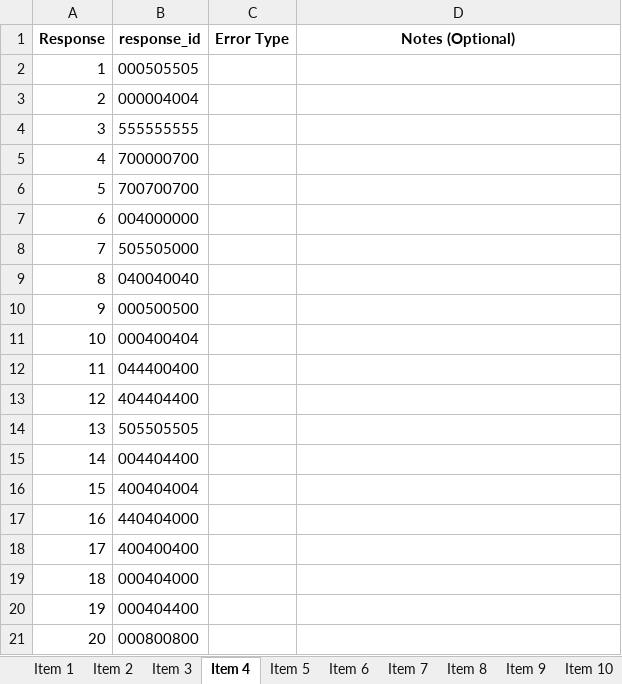
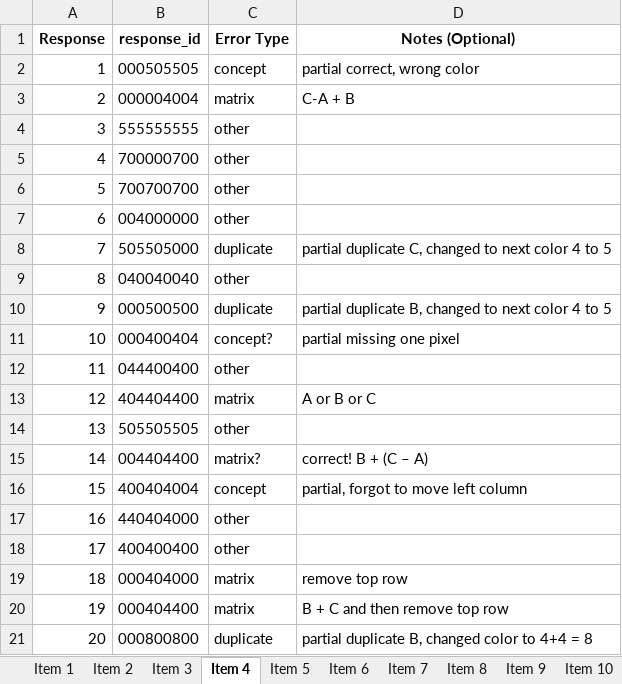
Before and after one commit to cstevenson-uva/kidsARC, an Excel workbook: data/error_coding/responses_to_code.xlsx, sheet Item 4, drawn as a sheet; values as stored, in another font and other column widths than the file's, no borders; the diff names each change by its address in the sheet, - before the commit and + after, or states it on an @@ line.

Commit message:
coded items 1-4, require second opinion

```diff
--- a/data/error_coding/responses_to_code.xlsx (sheet Item 4)
+++ b/data/error_coding/responses_to_code.xlsx (sheet Item 4)
-C2 (Error Type): (empty)
+C2 (Error Type): concept
-D2 (Notes (Optional)): (empty)
+D2 (Notes (Optional)): partial correct, wrong color
-C3 (Error Type): (empty)
+C3 (Error Type): matrix
-D3 (Notes (Optional)): (empty)
+D3 (Notes (Optional)): C-A + B
-C4:C7 (Error Type): (empty)
+C4:C7 (Error Type): other
-C8 (Error Type): (empty)
+C8 (Error Type): duplicate
-D8 (Notes (Optional)): (empty)
+D8 (Notes (Optional)): partial duplicate C, changed to next color 4 to 5
-C9 (Error Type): (empty)
+C9 (Error Type): other
-C10 (Error Type): (empty)
+C10 (Error Type): duplicate
-D10 (Notes (Optional)): (empty)
+D10 (Notes (Optional)): partial duplicate B, changed to next color 4 to 5
-C11 (Error Type): (empty)
+C11 (Error Type): concept?
-D11 (Notes (Optional)): (empty)
+D11 (Notes (Optional)): partial missing one pixel
-C12 (Error Type): (empty)
+C12 (Error Type): other
-C13 (Error Type): (empty)
+C13 (Error Type): matrix
-D13 (Notes (Optional)): (empty)
+D13 (Notes (Optional)): A or B or C
-C14 (Error Type): (empty)
+C14 (Error Type): other
-C15 (Error Type): (empty)
+C15 (Error Type): matrix?
-D15 (Notes (Optional)): (empty)
+D15 (Notes (Optional)): correct! B + (C – A)
-C16 (Error Type): (empty)
+C16 (Error Type): concept
-D16 (Notes (Optional)): (empty)
+D16 (Notes (Optional)): partial, forgot to move left column
-C17:C18 (Error Type): (empty)
+C17:C18 (Error Type): other
-C19:C20 (Error Type): (empty)
+C19:C20 (Error Type): matrix
-D19 (Notes (Optional)): (empty)
+D19 (Notes (Optional)): remove top row
-D20 (Notes (Optional)): (empty)
+D20 (Notes (Optional)): B + C and then remove top row
-C21 (Error Type): (empty)
+C21 (Error Type): duplicate
-D21 (Notes (Optional)): (empty)
+D21 (Notes (Optional)): partial duplicate B, changed color to 4+4 = 8
```
Also changed, not shown: sheet Item 3, sheet Item 2, sheet Item 1.
